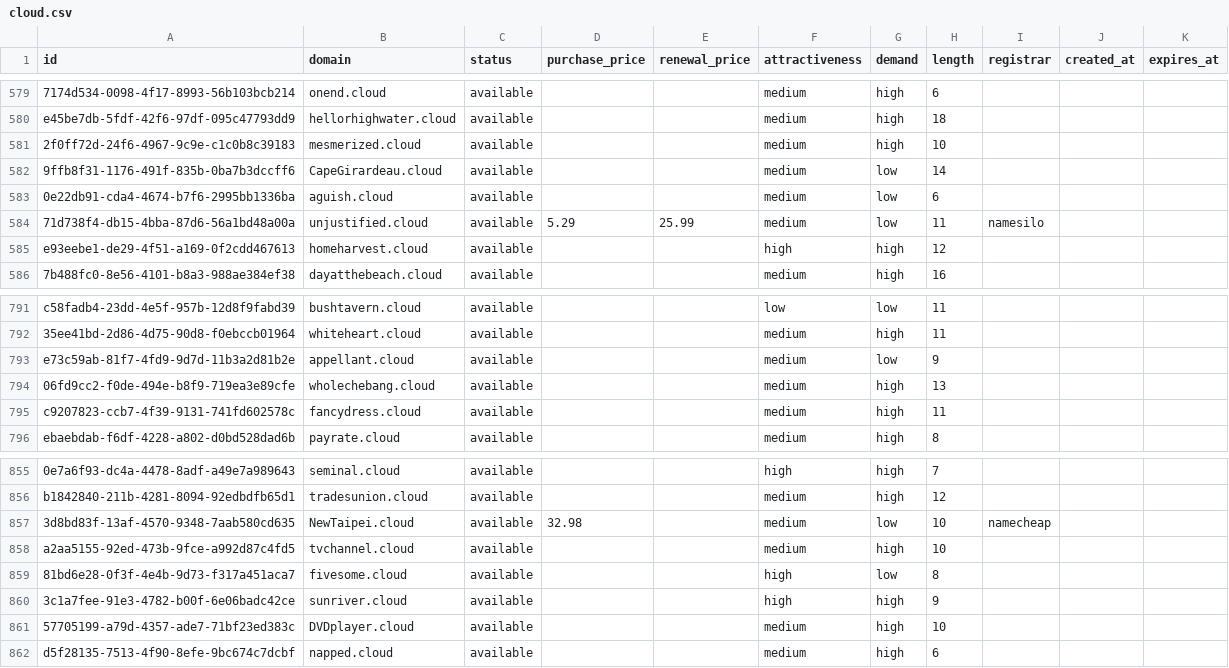
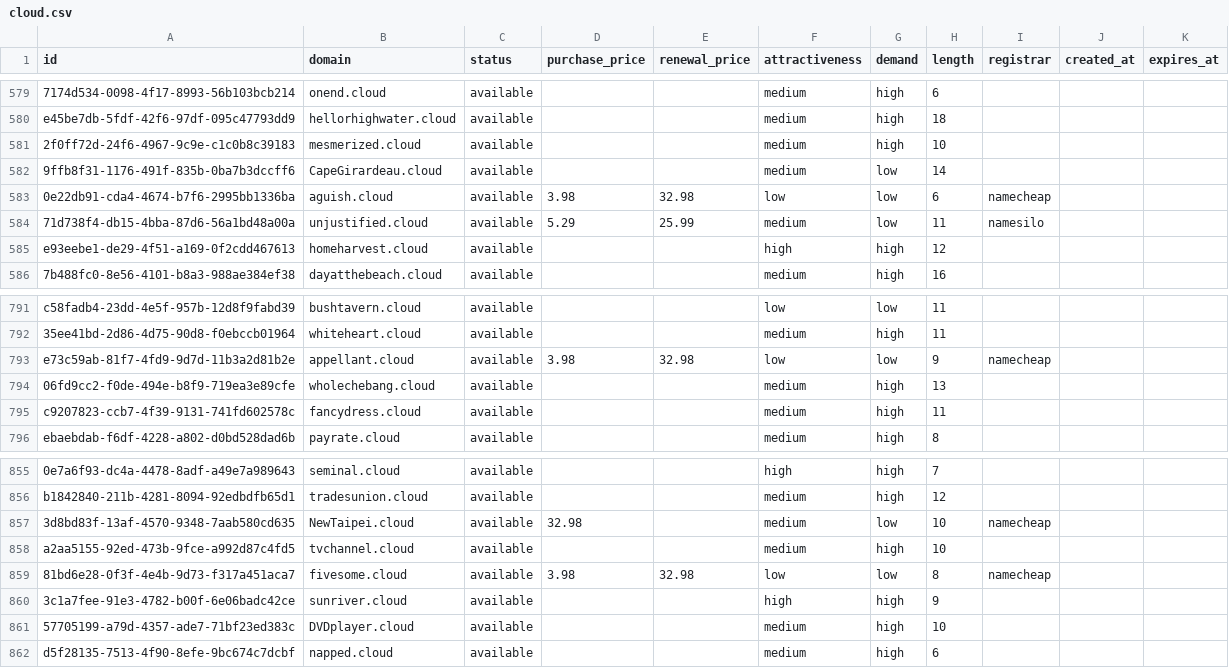
Before and after one commit to UniqueDomains/cloud-oneword-domains, a CSV file: cloud.csv, drawn as a sheet; only a part is shown, gaps mark what is left out; the diff covers the shown part only.

```diff
--- a/cloud.csv
+++ b/cloud.csv
@@ -582,3 +582,3 @@ e45be7db-5fdf-42f6-97df-095c47793dd9,hellorhighwater.cloud,available,,,medium,hi
 9ffb8f31-1176-491f-835b-0ba7b3dccff6,CapeGirardeau.cloud,available,,,medium,low,14,,,
-0e22db91-cda4-4674-b7f6-2995bb1336ba,aguish.cloud,available,,,medium,low,6,,,
+0e22db91-cda4-4674-b7f6-2995bb1336ba,aguish.cloud,available,3.98,32.98,low,low,6,namecheap,,
 71d738f4-db15-4bba-87d6-56a1bd48a00a,unjustified.cloud,available,5.29,25.99,medium,low,11,namesilo,,
@@ -792,3 +792,3 @@ c58fadb4-23dd-4e5f-957b-12d8f9fabd39,bushtavern.cloud,available,,,low,low,11,,,
 35ee41bd-2d86-4d75-90d8-f0ebccb01964,whiteheart.cloud,available,,,medium,high,11,,,
-e73c59ab-81f7-4fd9-9d7d-11b3a2d81b2e,appellant.cloud,available,,,medium,low,9,,,
+e73c59ab-81f7-4fd9-9d7d-11b3a2d81b2e,appellant.cloud,available,3.98,32.98,low,low,9,namecheap,,
 06fd9cc2-f0de-494e-b8f9-719ea3e89cfe,wholechebang.cloud,available,,,medium,high,13,,,
@@ -858,3 +858,3 @@ b1842840-211b-4281-8094-92edbdfb65d1,tradesunion.cloud,available,,,medium,high,1
 a2aa5155-92ed-473b-9fce-a992d87c4fd5,tvchannel.cloud,available,,,medium,high,10,,,
-81bd6e28-0f3f-4e4b-9d73-f317a451aca7,fivesome.cloud,available,,,high,low,8,,,
+81bd6e28-0f3f-4e4b-9d73-f317a451aca7,fivesome.cloud,available,3.98,32.98,low,low,8,namecheap,,
 3c1a7fee-91e3-4782-b00f-6e06badc42ce,sunriver.cloud,available,,,high,high,9,,,
```
Also changed, not shown: 40 edited cells elsewhere in this file, 4 other files.
